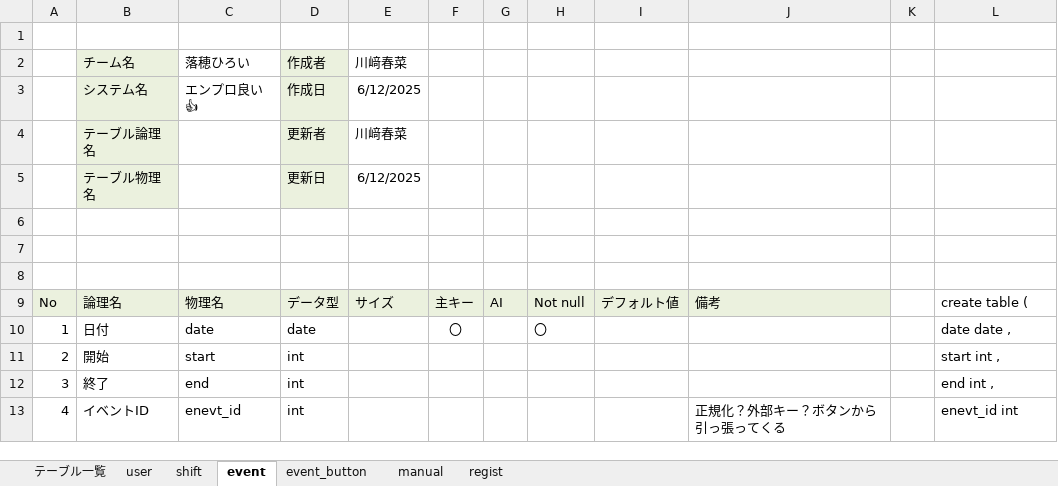
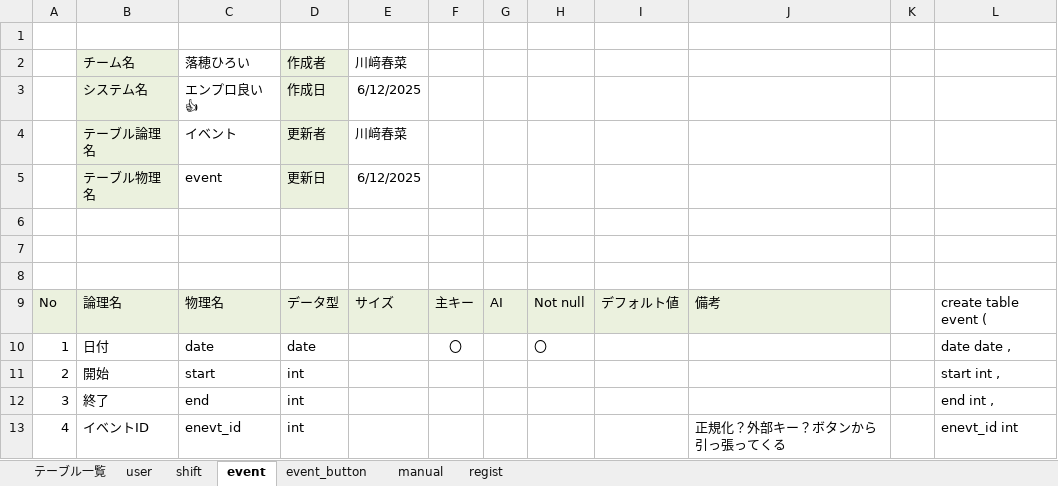
Before and after one commit to plusdojo2025/A5, an Excel workbook: documents/外部設計/061225_データベース設計書_落穂ひろい.xlsx, sheet event, drawn as a sheet; only a part is shown; values as stored, in another font and other column widths than the file's, no borders; the diff names each change by its address in the sheet, - before the commit and + after, or states it on an @@ line.

```diff
--- a/documents/外部設計/061225_データベース設計書_落穂ひろい.xlsx (sheet event)
+++ b/documents/外部設計/061225_データベース設計書_落穂ひろい.xlsx (sheet event)
-C4: (empty)
+C4: イベント
-C5: (empty)
+C5: event
-L9: create table (
+L9: create table event (
```
Also changed, not shown: sheet manual, sheet event_button, sheet user, 2 other files.
